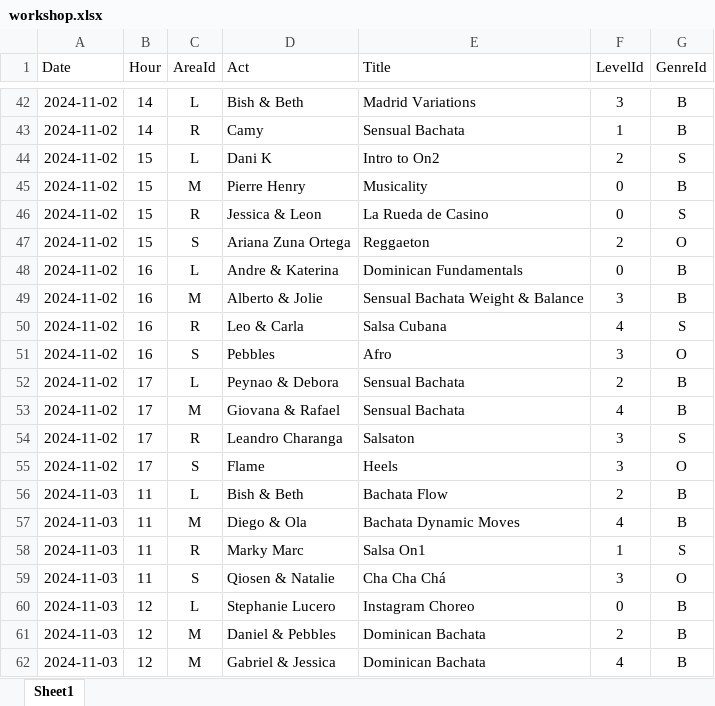
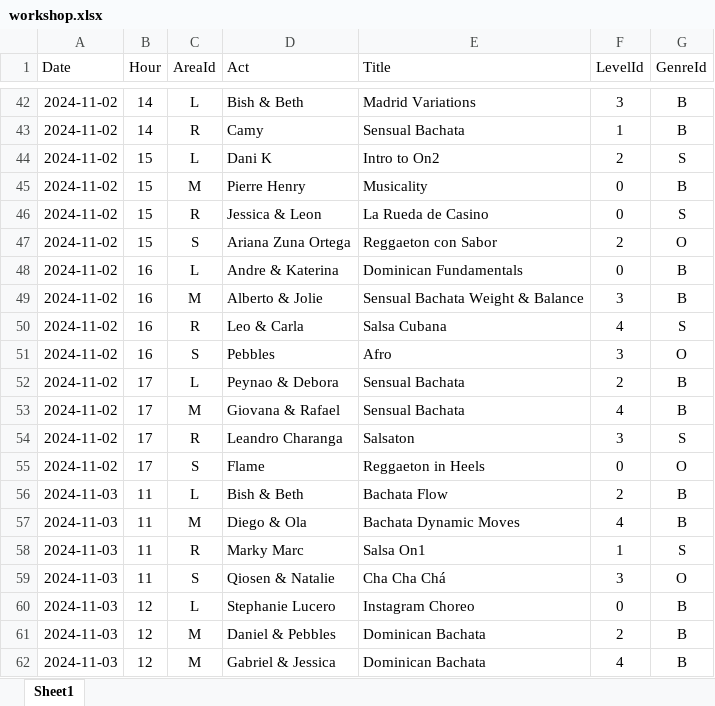
Before and after one commit to SalsaAddict/BOSMAJ24, an Excel workbook: sql/workshop.xlsx, sheet Sheet1, drawn as a sheet; only a part is shown, gaps mark what is left out; values as stored, in another font and other column widths than the file's, no borders; table styles not drawn; the diff names each change by its address in the sheet, - before the commit and + after, or states it on an @@ line.

Commit message:
Titles

```diff
--- a/sql/workshop.xlsx (sheet Sheet1)
+++ b/sql/workshop.xlsx (sheet Sheet1)
-E47 (Title): Reggaeton
+E47 (Title): Reggaeton con Sabor
-E55 (Title): Heels
+E55 (Title): Reggaeton in Heels
-F55 (LevelId): 3
+F55 (LevelId): 0
```
Also changed, not shown: 7 other files.
